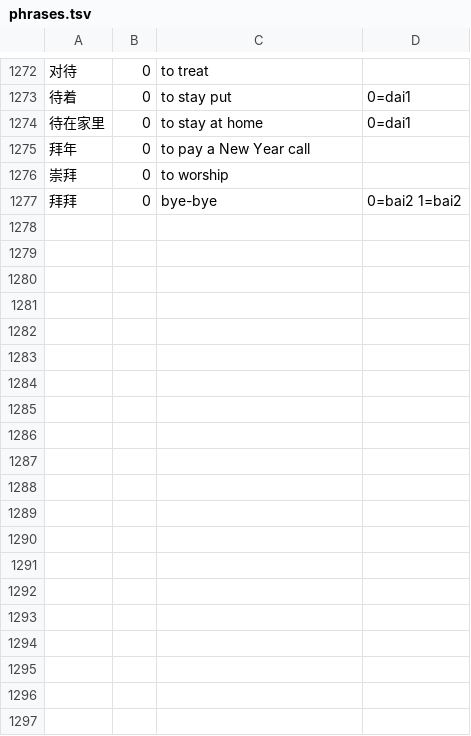
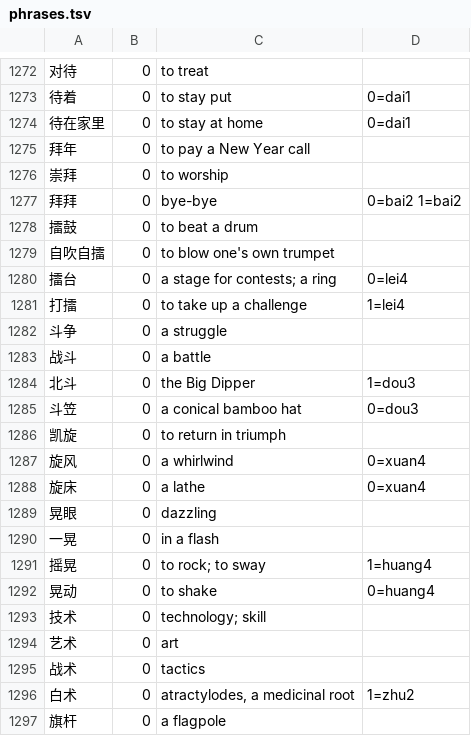
Before and after one commit to captainssingapura-hue/kranji, a TSV file: kranji-gloss/src/main/resources/kranji/gloss/phrases.tsv, drawn as a sheet; only a part is shown, gaps mark what is left out; the diff covers the shown part only; the diff names each change by its address in the sheet, - before the commit and + after, or states it on an @@ line.

```diff
--- a/kranji-gloss/src/main/resources/kranji/gloss/phrases.tsv
+++ b/kranji-gloss/src/main/resources/kranji/gloss/phrases.tsv
+row 1278: 擂鼓 | 0 | to beat a drum
+row 1279: 自吹自擂 | 0 | to blow one's own trumpet
+row 1280: 擂台 | 0 | a stage for contests; a ring | 0=lei4
+row 1281: 打擂 | 0 | to take up a challenge | 1=lei4
+row 1282: 斗争 | 0 | a struggle
+row 1283: 战斗 | 0 | a battle
+row 1284: 北斗 | 0 | the Big Dipper | 1=dou3
+row 1285: 斗笠 | 0 | a conical bamboo hat | 0=dou3
+row 1286: 凯旋 | 0 | to return in triumph
+row 1287: 旋风 | 0 | a whirlwind | 0=xuan4
+row 1288: 旋床 | 0 | a lathe | 0=xuan4
+row 1289: 晃眼 | 0 | dazzling
+row 1290: 一晃 | 0 | in a flash
+row 1291: 摇晃 | 0 | to rock; to sway | 1=huang4
+row 1292: 晃动 | 0 | to shake | 0=huang4
+row 1293: 技术 | 0 | technology; skill
+row 1294: 艺术 | 0 | art
+row 1295: 战术 | 0 | tactics
+row 1296: 白术 | 0 | atractylodes, a medicinal root | 1=zhu2
+row 1297: 旗杆 | 0 | a flagpole
```
Also changed, not shown: 11 added rows elsewhere in this file, kranji-gloss/src/main/resources/kranji/gloss/p001.tsv, kranji-gloss/src/main/resources/kranji/gloss/p031.tsv, 7 other files.
